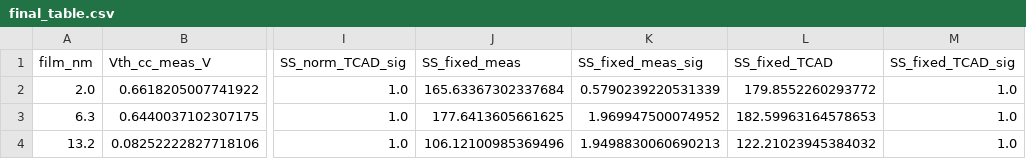
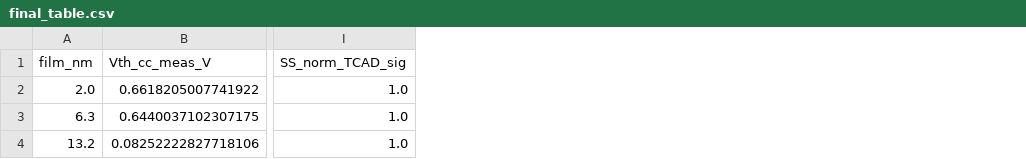
Before and after one commit to mahmuoudAE/iwo-tft-tcad-dft, a CSV file: analysis_2026-10-06_extraction/final_table.csv, drawn as a sheet; only a part is shown, gaps mark what is left out; the diff names each change by its address in the sheet, - before the commit and + after, or states it on an @@ line.

```diff
--- a/analysis_2026-10-06_extraction/final_table.csv
+++ b/analysis_2026-10-06_extraction/final_table.csv
-column J (SS_fixed_meas), rows 2-4: 165.63367302337684 | 177.6413605661625 | 106.12100985369496
-column K (SS_fixed_meas_sig), rows 2-4: 0.5790239220531339 | 1.969947500074952 | 1.9498830060690213
-column L (SS_fixed_TCAD), rows 2-4: 179.8552260293772 | 182.59963164578653 | 122.21023945384032
-column M (SS_fixed_TCAD_sig), rows 2-4: all 1.0
```
Also changed, not shown: 10 other files.
